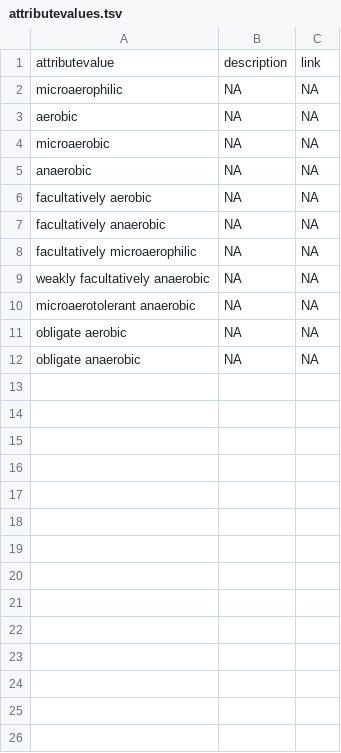
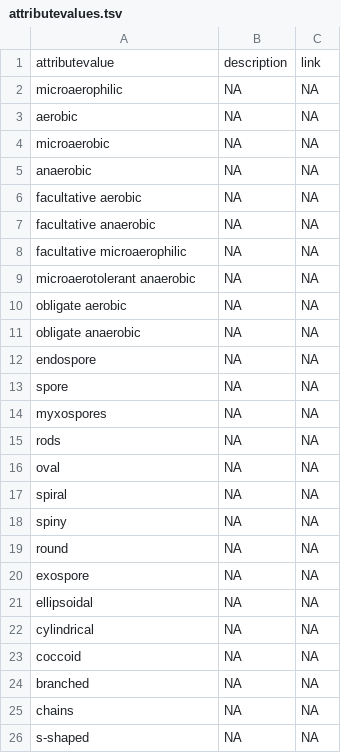
Before and after one commit to waldronlab/bugphyzz, a TSV file: inst/extdata/attributevalues.tsv, drawn as a sheet.

Commit message:
added spore shape and edited respiration attributes

```diff
--- a/inst/extdata/attributevalues.tsv
+++ b/inst/extdata/attributevalues.tsv
@@ -5,6 +5,5 @@ attributevalue	description	link
 "anaerobic"	NA	NA
-"facultatively	aerobic"	NA	NA
-"facultatively	anaerobic"	NA	NA
-"facultatively	microaerophilic"	NA	NA
-"weakly	facultatively	anaerobic"	NA	NA
+"facultative	aerobic"	NA	NA
+"facultative	anaerobic"	NA	NA
+"facultative	microaerophilic"	NA	NA
 "microaerotolerant	anaerobic"	NA	NA
@@ -12 +11,16 @@ attributevalue	description	link
 "obligate	anaerobic"	NA	NA
+"endospore"	NA	NA
+"spore"	NA	NA
+"myxospores"	NA	NA
+"rods"	NA	NA
+"oval"	NA	NA
+"spiral"	NA	NA
+"spiny"	NA	NA
+"round"	NA	NA
+"exospore"	NA	NA
+"ellipsoidal"	NA	NA
+"cylindrical"	NA	NA
+"coccoid"	NA	NA
+"branched"	NA	NA
+"chains"	NA	NA
+"s-shaped"	NA	NA
```
